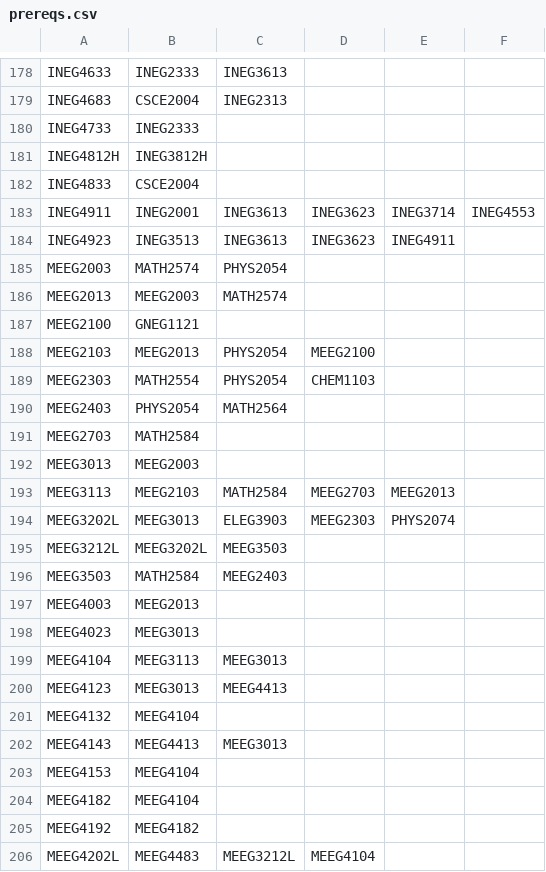
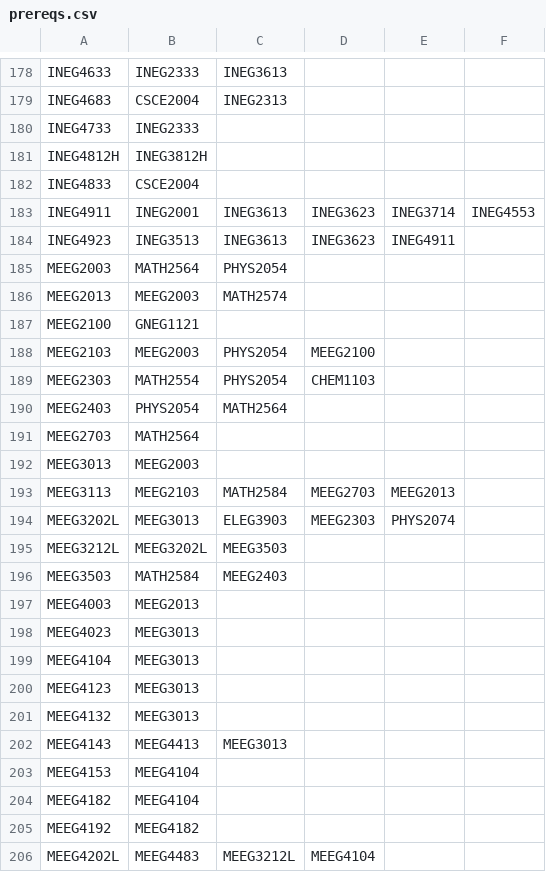
Before and after one commit to cox5529/degree-planner, a CSV file: data/prereqs.csv, drawn as a sheet; only a part is shown, gaps mark what is left out.

Commit message:
Attempted to fix MEEG
Did it work? Who knows

```diff
--- a/data/prereqs.csv
+++ b/data/prereqs.csv
@@ -184,9 +184,9 @@ INEG4911,INEG2001,INEG3613,INEG3623,INEG3714,INEG4553
 INEG4923,INEG3513,INEG3613,INEG3623,INEG4911,
-MEEG2003,MATH2574,PHYS2054,,,
+MEEG2003,MATH2564,PHYS2054,,,
 MEEG2013,MEEG2003,MATH2574,,,
 MEEG2100,GNEG1121,,,,
-MEEG2103,MEEG2013,PHYS2054,MEEG2100,,
+MEEG2103,MEEG2003,PHYS2054,MEEG2100,,
 MEEG2303,MATH2554,PHYS2054,CHEM1103,,
 MEEG2403,PHYS2054,MATH2564,,,
-MEEG2703,MATH2584,,,,
+MEEG2703,MATH2564,,,,
 MEEG3013,MEEG2003,,,,
@@ -198,5 +198,5 @@ MEEG4003,MEEG2013,,,,
 MEEG4023,MEEG3013,,,,
-MEEG4104,MEEG3113,MEEG3013,,,
-MEEG4123,MEEG3013,MEEG4413,,,
-MEEG4132,MEEG4104,,,,
+MEEG4104,MEEG3013,,,,
+MEEG4123,MEEG3013,,,,
+MEEG4132,MEEG3013,,,,
 MEEG4143,MEEG4413,MEEG3013,,,
```
